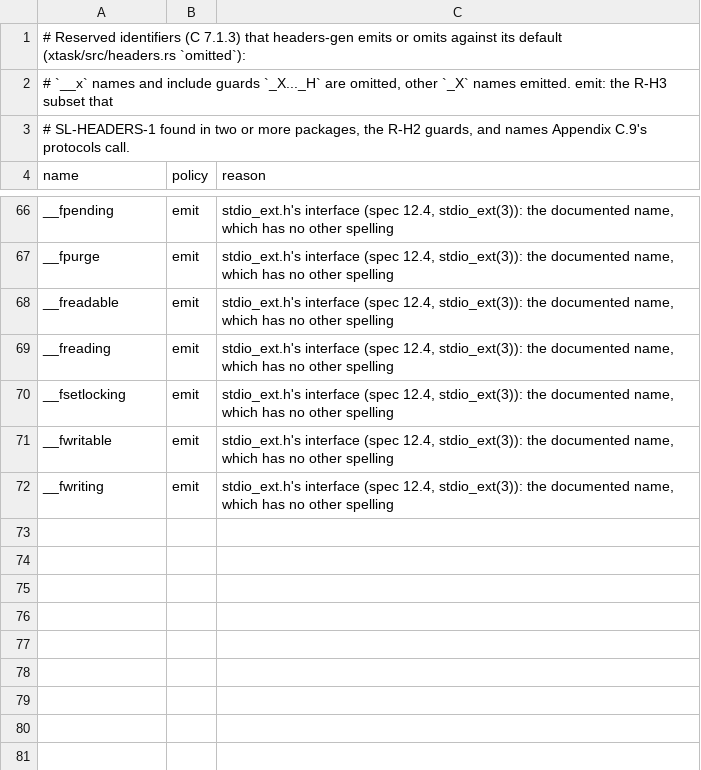
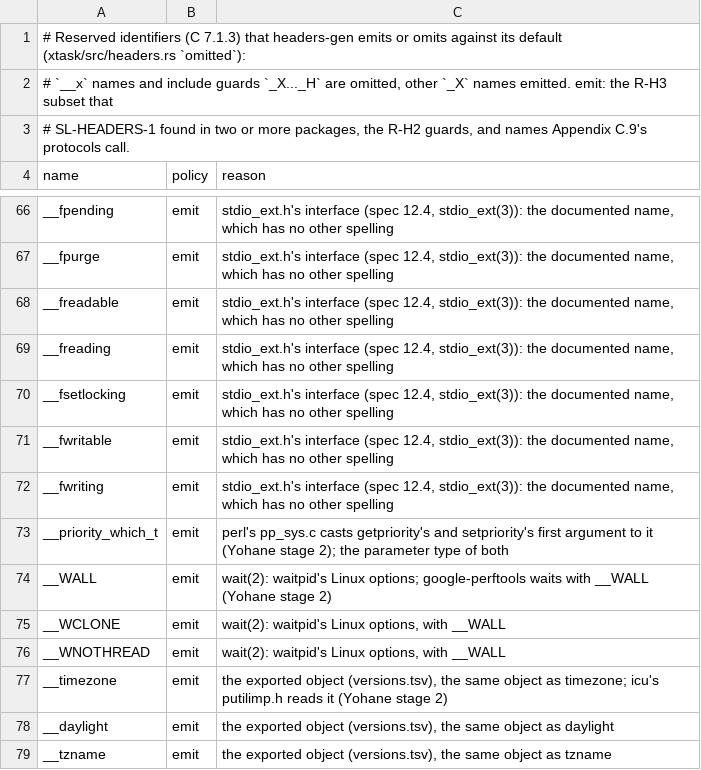
Before and after one commit to duskglow/libniji, a TSV file: headers/reserved.tsv, drawn as a sheet; only a part is shown, gaps mark what is left out.

```diff
--- a/headers/reserved.tsv
+++ b/headers/reserved.tsv
@@ -72 +72,8 @@ __fwritable	emit	stdio_ext.h's interface (spec 12.4, stdio_ext(3)): the document
 __fwriting	emit	stdio_ext.h's interface (spec 12.4, stdio_ext(3)): the documented name, which has no other spelling
+__priority_which_t	emit	perl's pp_sys.c casts getpriority's and setpriority's first argument to it (Yohane stage 2); the parameter type of both
+__WALL	emit	wait(2): waitpid's Linux options; google-perftools waits with __WALL (Yohane stage 2)
+__WCLONE	emit	wait(2): waitpid's Linux options, with __WALL
+__WNOTHREAD	emit	wait(2): waitpid's Linux options, with __WALL
+__timezone	emit	the exported object (versions.tsv), the same object as timezone; icu's putilimp.h reads it (Yohane stage 2)
+__daylight	emit	the exported object (versions.tsv), the same object as daylight
+__tzname	emit	the exported object (versions.tsv), the same object as tzname
```
Also changed, not shown: headers/arrayparams.tsv, spec/abi/layouts.tsv, 8 other files.
